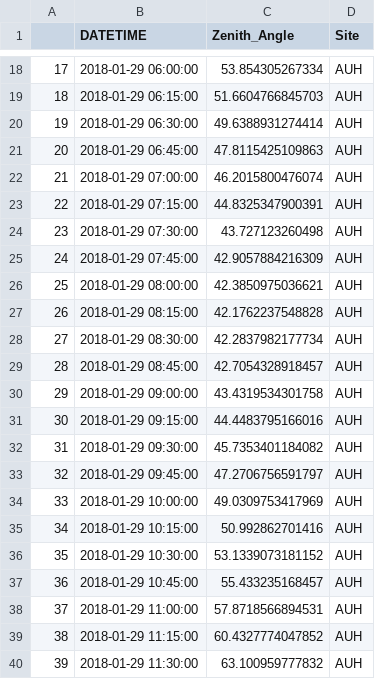
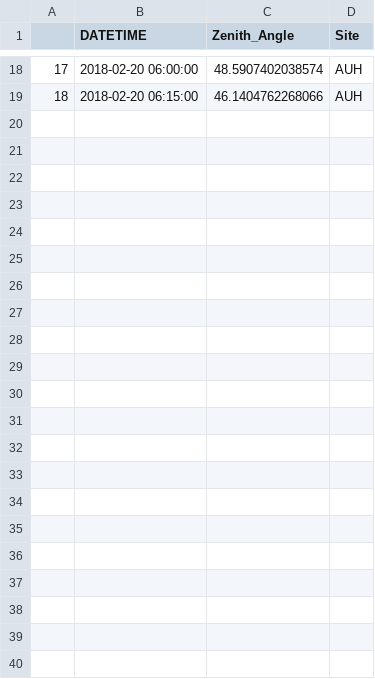
Before and after one commit to karafede/DUST_SEVIRI, a CSV file: R_scripts/DUST_operational/extracted_Solar_Zenith.csv, drawn as a sheet; only a part is shown, gaps mark what is left out; the diff covers the shown part only.

```diff
--- a/R_scripts/DUST_operational/extracted_Solar_Zenith.csv
+++ b/R_scripts/DUST_operational/extracted_Solar_Zenith.csv
@@ -18,23 +18,2 @@
-"17",2018-01-29 06:00:00,53.854305267334,"AUH"
-"18",2018-01-29 06:15:00,51.6604766845703,"AUH"
-"19",2018-01-29 06:30:00,49.6388931274414,"AUH"
-"20",2018-01-29 06:45:00,47.8115425109863,"AUH"
-"21",2018-01-29 07:00:00,46.2015800476074,"AUH"
-"22",2018-01-29 07:15:00,44.8325347900391,"AUH"
-"23",2018-01-29 07:30:00,43.727123260498,"AUH"
-"24",2018-01-29 07:45:00,42.9057884216309,"AUH"
-"25",2018-01-29 08:00:00,42.3850975036621,"AUH"
-"26",2018-01-29 08:15:00,42.1762237548828,"AUH"
-"27",2018-01-29 08:30:00,42.2837982177734,"AUH"
-"28",2018-01-29 08:45:00,42.7054328918457,"AUH"
-"29",2018-01-29 09:00:00,43.4319534301758,"AUH"
-"30",2018-01-29 09:15:00,44.4483795166016,"AUH"
-"31",2018-01-29 09:30:00,45.7353401184082,"AUH"
-"32",2018-01-29 09:45:00,47.2706756591797,"AUH"
-"33",2018-01-29 10:00:00,49.0309753417969,"AUH"
-"34",2018-01-29 10:15:00,50.992862701416,"AUH"
-"35",2018-01-29 10:30:00,53.1339073181152,"AUH"
-"36",2018-01-29 10:45:00,55.433235168457,"AUH"
-"37",2018-01-29 11:00:00,57.8718566894531,"AUH"
-"38",2018-01-29 11:15:00,60.4327774047852,"AUH"
-"39",2018-01-29 11:30:00,63.100959777832,"AUH"
+"17",2018-02-20 06:00:00,48.5907402038574,"AUH"
+"18",2018-02-20 06:15:00,46.1404762268066,"AUH"
```
Also changed, not shown: 32 edited cells elsewhere in this file, 4 other files.
